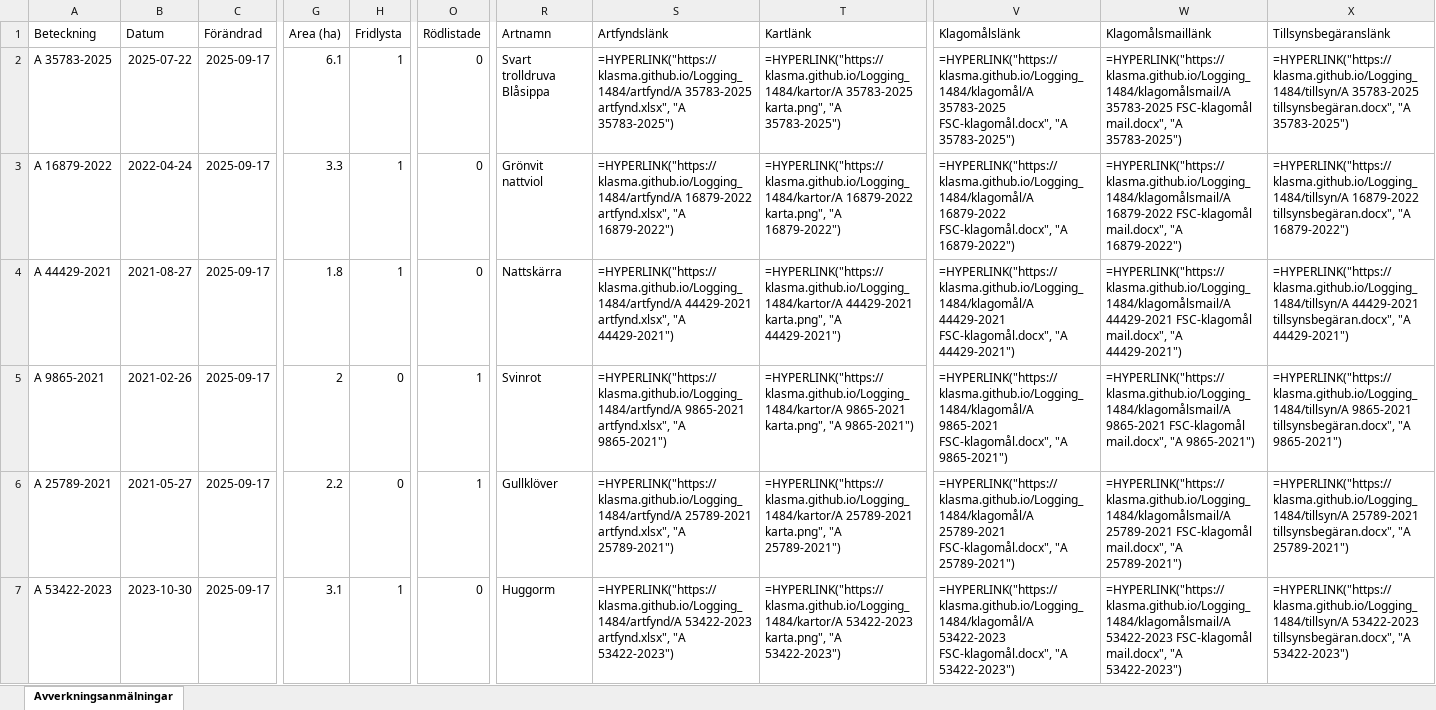
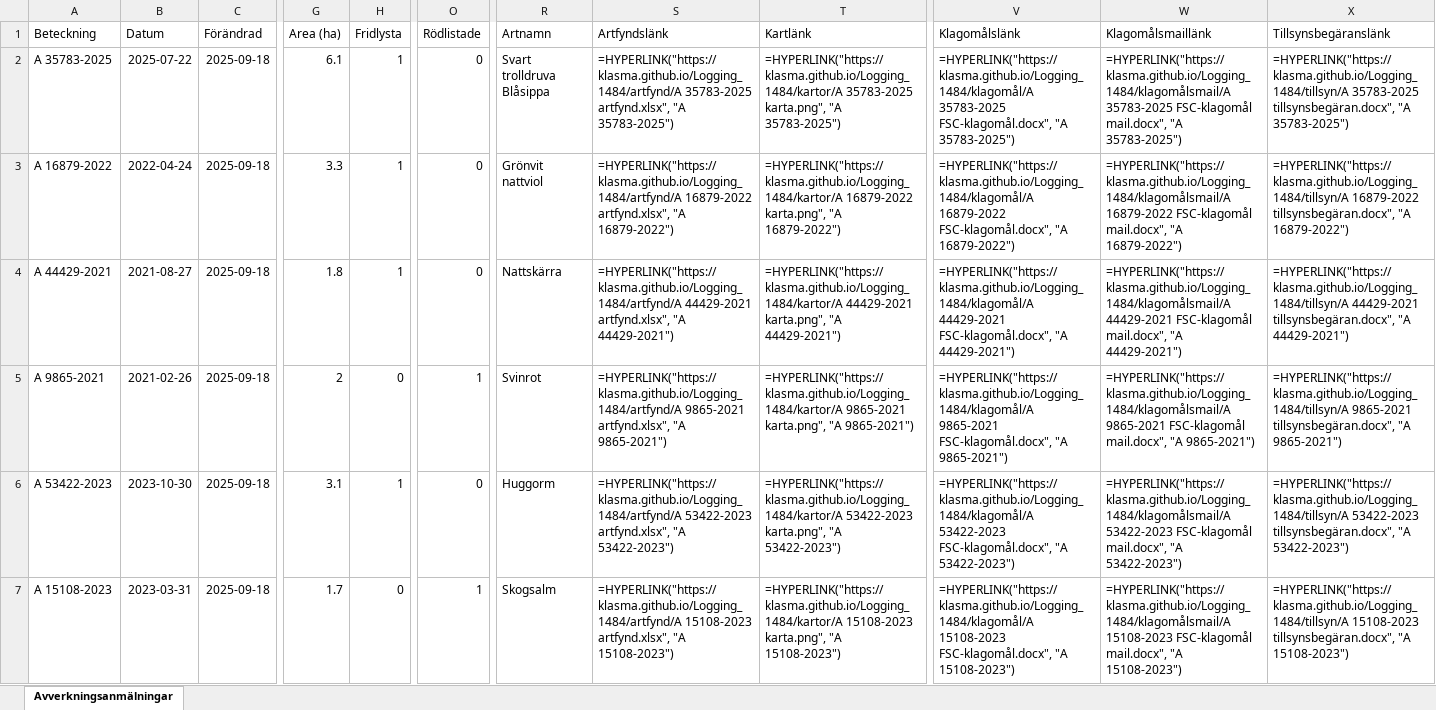
Before and after one commit to klasma/Logging_1484, an Excel workbook: Översikt LYSEKIL.xlsx, sheet Avverkningsanmälningar, drawn as a sheet; only a part is shown, gaps mark what is left out; values as stored, in another font and other column widths than the file's, no borders; formulas without a stored value are shown as written; the diff covers the shown part only; the diff names each change by its address in the sheet, - before the commit and + after, or states it on an @@ line.

```diff
--- a/Översikt LYSEKIL.xlsx (sheet Avverkningsanmälningar)
+++ b/Översikt LYSEKIL.xlsx (sheet Avverkningsanmälningar)
-C2:C7 (Förändrad): 2025-09-17
+C2:C7 (Förändrad): 2025-09-18
-A6 (Beteckning): A 25789-2021
+A6 (Beteckning): A 53422-2023
-B6 (Datum): 2021-05-27
+B6 (Datum): 2023-10-30
-G6 (Area (ha)): 2.2
+G6 (Area (ha)): 3.1
-H6 (Fridlysta): 0
+H6 (Fridlysta): 1
-O6 (Rödlistade): 1
+O6 (Rödlistade): 0
-R6 (Artnamn): Gullklöver
+R6 (Artnamn): Huggorm
-S6 (Artfyndslänk): =HYPERLINK("https://klasma.github.io/Logging_1484/artfynd/A 25789-2021 artfynd.xlsx", "A 25789-2021")
+S6 (Artfyndslänk): =HYPERLINK("https://klasma.github.io/Logging_1484/artfynd/A 53422-2023 artfynd.xlsx", "A 53422-2023")
-T6 (Kartlänk): =HYPERLINK("https://klasma.github.io/Logging_1484/kartor/A 25789-2021 karta.png", "A 25789-2021")
+T6 (Kartlänk): =HYPERLINK("https://klasma.github.io/Logging_1484/kartor/A 53422-2023 karta.png", "A 53422-2023")
-V6 (Klagomålslänk): =HYPERLINK("https://klasma.github.io/Logging_1484/klagomål/A 25789-2021 FSC-klagomål.docx", "A 25789-2021")
+V6 (Klagomålslänk): =HYPERLINK("https://klasma.github.io/Logging_1484/klagomål/A 53422-2023 FSC-klagomål.docx", "A 53422-2023")
-W6 (Klagomålsmaillänk): =HYPERLINK("https://klasma.github.io/Logging_1484/klagomålsmail/A 25789-2021 FSC-klagomål mail.docx", "A 25789-2021")
+W6 (Klagomålsmaillänk): =HYPERLINK("https://klasma.github.io/Logging_1484/klagomålsmail/A 53422-2023 FSC-klagomål mail.docx", "A 53422-2023")
-X6 (Tillsynsbegäranslänk): =HYPERLINK("https://klasma.github.io/Logging_1484/tillsyn/A 25789-2021 tillsynsbegäran.docx", "A 25789-2021")
+X6 (Tillsynsbegäranslänk): =HYPERLINK("https://klasma.github.io/Logging_1484/tillsyn/A 53422-2023 tillsynsbegäran.docx", "A 53422-2023")
-A7 (Beteckning): A 53422-2023
+A7 (Beteckning): A 15108-2023
-B7 (Datum): 2023-10-30
+B7 (Datum): 2023-03-31
-G7 (Area (ha)): 3.1
+G7 (Area (ha)): 1.7
-H7 (Fridlysta): 1
+H7 (Fridlysta): 0
-O7 (Rödlistade): 0
+O7 (Rödlistade): 1
-R7 (Artnamn): Huggorm
+R7 (Artnamn): Skogsalm
-S7 (Artfyndslänk): =HYPERLINK("https://klasma.github.io/Logging_1484/artfynd/A 53422-2023 artfynd.xlsx", "A 53422-2023")
+S7 (Artfyndslänk): =HYPERLINK("https://klasma.github.io/Logging_1484/artfynd/A 15108-2023 artfynd.xlsx", "A 15108-2023")
-T7 (Kartlänk): =HYPERLINK("https://klasma.github.io/Logging_1484/kartor/A 53422-2023 karta.png", "A 53422-2023")
+T7 (Kartlänk): =HYPERLINK("https://klasma.github.io/Logging_1484/kartor/A 15108-2023 karta.png", "A 15108-2023")
-V7 (Klagomålslänk): =HYPERLINK("https://klasma.github.io/Logging_1484/klagomål/A 53422-2023 FSC-klagomål.docx", "A 53422-2023")
+V7 (Klagomålslänk): =HYPERLINK("https://klasma.github.io/Logging_1484/klagomål/A 15108-2023 FSC-klagomål.docx", "A 15108-2023")
-W7 (Klagomålsmaillänk): =HYPERLINK("https://klasma.github.io/Logging_1484/klagomålsmail/A 53422-2023 FSC-klagomål mail.docx", "A 53422-2023")
+W7 (Klagomålsmaillänk): =HYPERLINK("https://klasma.github.io/Logging_1484/klagomålsmail/A 15108-2023 FSC-klagomål mail.docx", "A 15108-2023")
-X7 (Tillsynsbegäranslänk): =HYPERLINK("https://klasma.github.io/Logging_1484/tillsyn/A 53422-2023 tillsynsbegäran.docx", "A 53422-2023")
+X7 (Tillsynsbegäranslänk): =HYPERLINK("https://klasma.github.io/Logging_1484/tillsyn/A 15108-2023 tillsynsbegäran.docx", "A 15108-2023")
```
Also changed, not shown: 339 edited cells elsewhere in this sheet, artfynd/A 15108-2023 artfynd.xlsx, artfynd/A 16879-2022 artfynd.xlsx, 40 other files.
